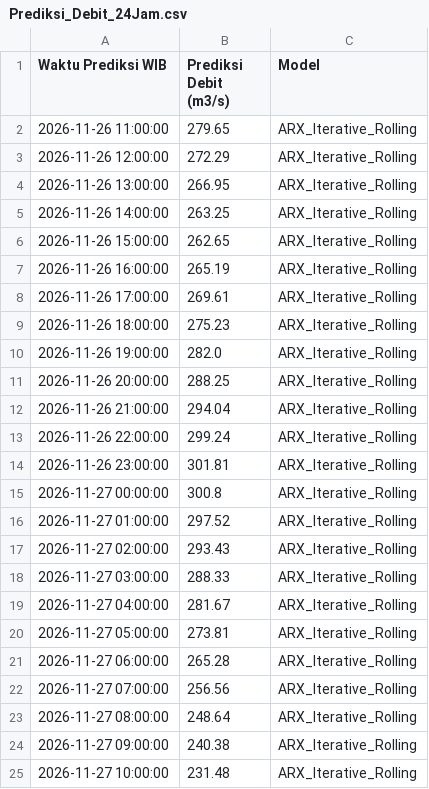
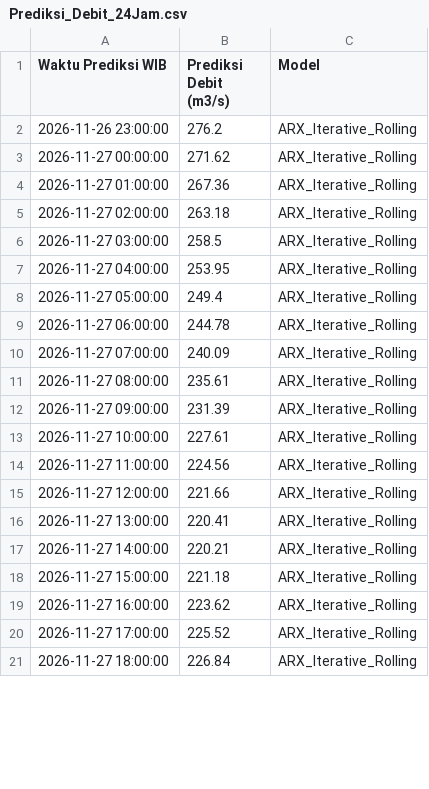
Before and after one commit to ajuneuh/prediksi-dayeuhkolot, a CSV file: Prediksi_Debit_24Jam.csv, drawn as a sheet; only a part is shown; the diff covers the shown part only.

```diff
--- a/Prediksi_Debit_24Jam.csv
+++ b/Prediksi_Debit_24Jam.csv
@@ -1,25 +1,21 @@
 Waktu Prediksi WIB,Prediksi Debit (m3/s),Model
-2026-11-26 11:00:00,279.65,ARX_Iterative_Rolling
-2026-11-26 12:00:00,272.29,ARX_Iterative_Rolling
-2026-11-26 13:00:00,266.95,ARX_Iterative_Rolling
-2026-11-26 14:00:00,263.25,ARX_Iterative_Rolling
-2026-11-26 15:00:00,262.65,ARX_Iterative_Rolling
-2026-11-26 16:00:00,265.19,ARX_Iterative_Rolling
-2026-11-26 17:00:00,269.61,ARX_Iterative_Rolling
-2026-11-26 18:00:00,275.23,ARX_Iterative_Rolling
-2026-11-26 19:00:00,282.0,ARX_Iterative_Rolling
-2026-11-26 20:00:00,288.25,ARX_Iterative_Rolling
-2026-11-26 21:00:00,294.04,ARX_Iterative_Rolling
-2026-11-26 22:00:00,299.24,ARX_Iterative_Rolling
-2026-11-26 23:00:00,301.81,ARX_Iterative_Rolling
-2026-11-27 00:00:00,300.8,ARX_Iterative_Rolling
-2026-11-27 01:00:00,297.52,ARX_Iterative_Rolling
-2026-11-27 02:00:00,293.43,ARX_Iterative_Rolling
-2026-11-27 03:00:00,288.33,ARX_Iterative_Rolling
-2026-11-27 04:00:00,281.67,ARX_Iterative_Rolling
-2026-11-27 05:00:00,273.81,ARX_Iterative_Rolling
-2026-11-27 06:00:00,265.28,ARX_Iterative_Rolling
-2026-11-27 07:00:00,256.56,ARX_Iterative_Rolling
-2026-11-27 08:00:00,248.64,ARX_Iterative_Rolling
-2026-11-27 09:00:00,240.38,ARX_Iterative_Rolling
-2026-11-27 10:00:00,231.48,ARX_Iterative_Rolling
+2026-11-26 23:00:00,276.2,ARX_Iterative_Rolling
+2026-11-27 00:00:00,271.62,ARX_Iterative_Rolling
+2026-11-27 01:00:00,267.36,ARX_Iterative_Rolling
+2026-11-27 02:00:00,263.18,ARX_Iterative_Rolling
+2026-11-27 03:00:00,258.5,ARX_Iterative_Rolling
+2026-11-27 04:00:00,253.95,ARX_Iterative_Rolling
+2026-11-27 05:00:00,249.4,ARX_Iterative_Rolling
+2026-11-27 06:00:00,244.78,ARX_Iterative_Rolling
+2026-11-27 07:00:00,240.09,ARX_Iterative_Rolling
+2026-11-27 08:00:00,235.61,ARX_Iterative_Rolling
+2026-11-27 09:00:00,231.39,ARX_Iterative_Rolling
+2026-11-27 10:00:00,227.61,ARX_Iterative_Rolling
+2026-11-27 11:00:00,224.56,ARX_Iterative_Rolling
+2026-11-27 12:00:00,221.66,ARX_Iterative_Rolling
+2026-11-27 13:00:00,220.41,ARX_Iterative_Rolling
+2026-11-27 14:00:00,220.21,ARX_Iterative_Rolling
+2026-11-27 15:00:00,221.18,ARX_Iterative_Rolling
+2026-11-27 16:00:00,223.62,ARX_Iterative_Rolling
+2026-11-27 17:00:00,225.52,ARX_Iterative_Rolling
+2026-11-27 18:00:00,226.84,ARX_Iterative_Rolling
```
Also changed, not shown: 4 added rows elsewhere in this file, Data_Debit_7Hari.csv, Data_Hujan_7Hari.csv, 7 other files.
